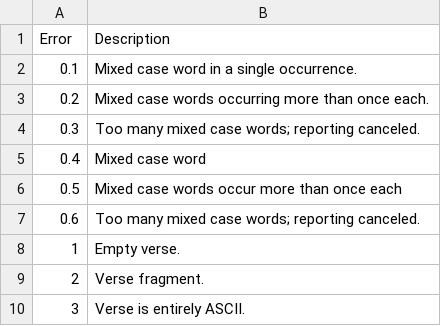
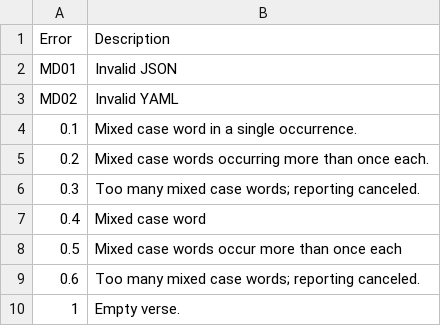
Before and after one commit to WycliffeAssociates/LintingResultsViewer, a CSV file: LintingResults/Data/ErrorCodes.csv, drawn as a sheet; only a part is shown; the shorter side is filled out with more unchanged rows.

Commit message:
Added new markdown/json validation error codes (#14)
* Added new markdown/json validation error codes

* Make it so we can handle string error codes

```diff
--- a/LintingResults/Data/ErrorCodes.csv
+++ b/LintingResults/Data/ErrorCodes.csv
@@ -1,2 +1,4 @@
 Error,Description
+MD01,Invalid JSON
+MD02,Invalid YAML
 0.1,Mixed case word in a single occurrence.
```
Also changed, not shown: 1 other file.
